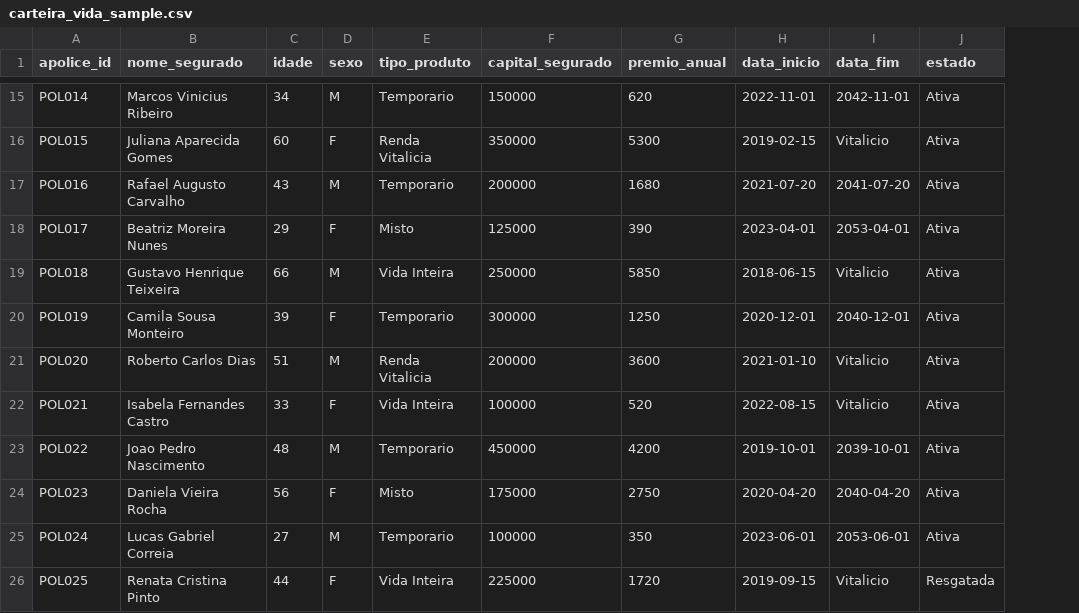
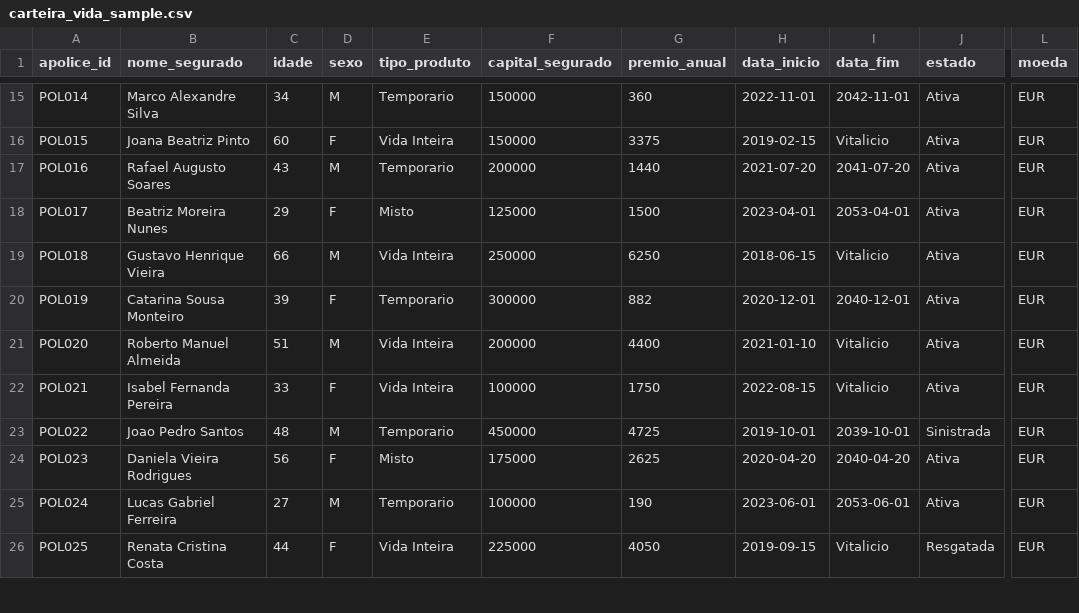
Before and after one commit to geek2geeks/prophet-ai-bootcamp, a CSV file: data/day0/carteira_vida_sample.csv, drawn as a sheet; only a part is shown, gaps mark what is left out; the diff covers the shown part only; the diff names each change by its address in the sheet, - before the commit and + after, or states it on an @@ line.

```diff
--- a/data/day0/carteira_vida_sample.csv
+++ b/data/day0/carteira_vida_sample.csv
+column L (moeda), rows 15-26: all EUR
-B15 (nome_segurado): Marcos Vinicius Ribeiro
+B15 (nome_segurado): Marco Alexandre Silva
-G15 (premio_anual): 620
+G15 (premio_anual): 360
-B16 (nome_segurado): Juliana Aparecida Gomes
+B16 (nome_segurado): Joana Beatriz Pinto
-E16 (tipo_produto): Renda Vitalicia
+E16 (tipo_produto): Vida Inteira
-F16 (capital_segurado): 350000
+F16 (capital_segurado): 150000
-G16 (premio_anual): 5300
+G16 (premio_anual): 3375
-B17 (nome_segurado): Rafael Augusto Carvalho
+B17 (nome_segurado): Rafael Augusto Soares
-G17 (premio_anual): 1680
+G17 (premio_anual): 1440
-G18 (premio_anual): 390
+G18 (premio_anual): 1500
-B19 (nome_segurado): Gustavo Henrique Teixeira
+B19 (nome_segurado): Gustavo Henrique Vieira
-G19 (premio_anual): 5850
+G19 (premio_anual): 6250
-B20 (nome_segurado): Camila Sousa Monteiro
+B20 (nome_segurado): Catarina Sousa Monteiro
-G20 (premio_anual): 1250
+G20 (premio_anual): 882
-B21 (nome_segurado): Roberto Carlos Dias
+B21 (nome_segurado): Roberto Manuel Almeida
-E21 (tipo_produto): Renda Vitalicia
+E21 (tipo_produto): Vida Inteira
-G21 (premio_anual): 3600
+G21 (premio_anual): 4400
-B22 (nome_segurado): Isabela Fernandes Castro
+B22 (nome_segurado): Isabel Fernanda Pereira
-G22 (premio_anual): 520
+G22 (premio_anual): 1750
-B23 (nome_segurado): Joao Pedro Nascimento
+B23 (nome_segurado): Joao Pedro Santos
-G23 (premio_anual): 4200
+G23 (premio_anual): 4725
-J23 (estado): Ativa
+J23 (estado): Sinistrada
-B24 (nome_segurado): Daniela Vieira Rocha
+B24 (nome_segurado): Daniela Vieira Rodrigues
-G24 (premio_anual): 2750
+G24 (premio_anual): 2625
-B25 (nome_segurado): Lucas Gabriel Correia
+B25 (nome_segurado): Lucas Gabriel Ferreira
-G25 (premio_anual): 350
+G25 (premio_anual): 190
-B26 (nome_segurado): Renata Cristina Pinto
+B26 (nome_segurado): Renata Cristina Costa
-G26 (premio_anual): 1720
+G26 (premio_anual): 4050
```
Also changed, not shown: 48 edited cells elsewhere in this file.
